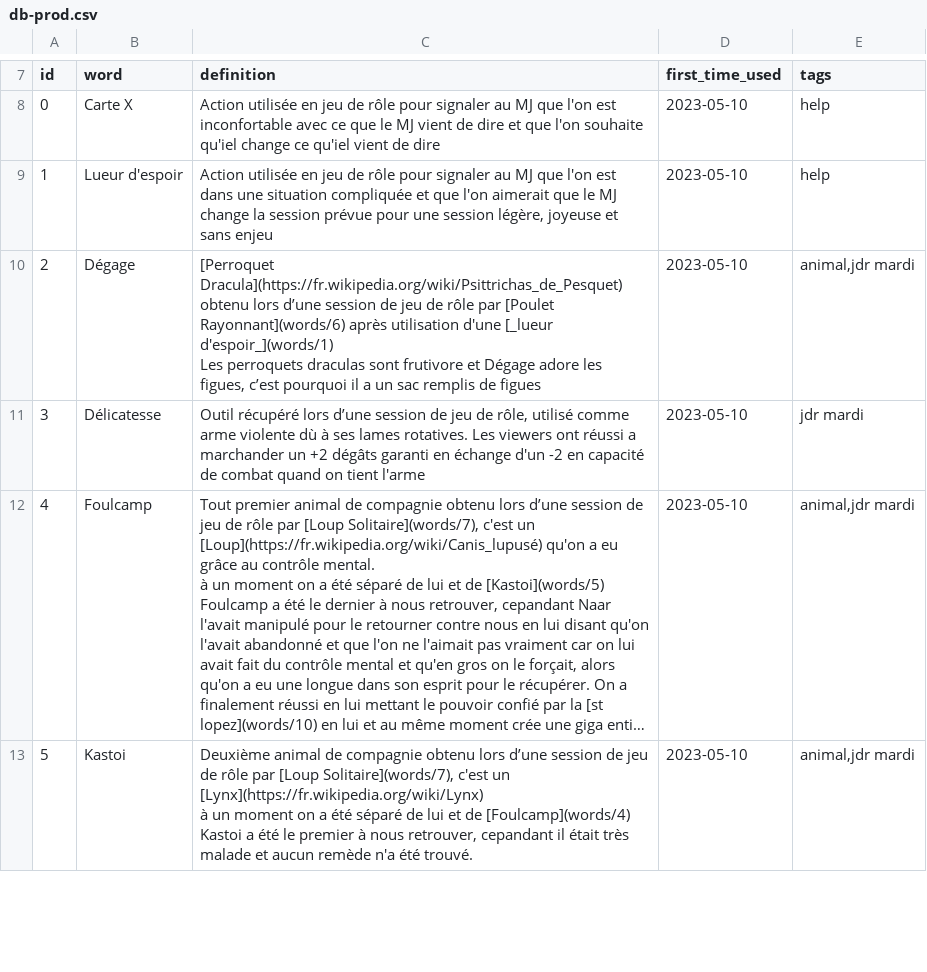
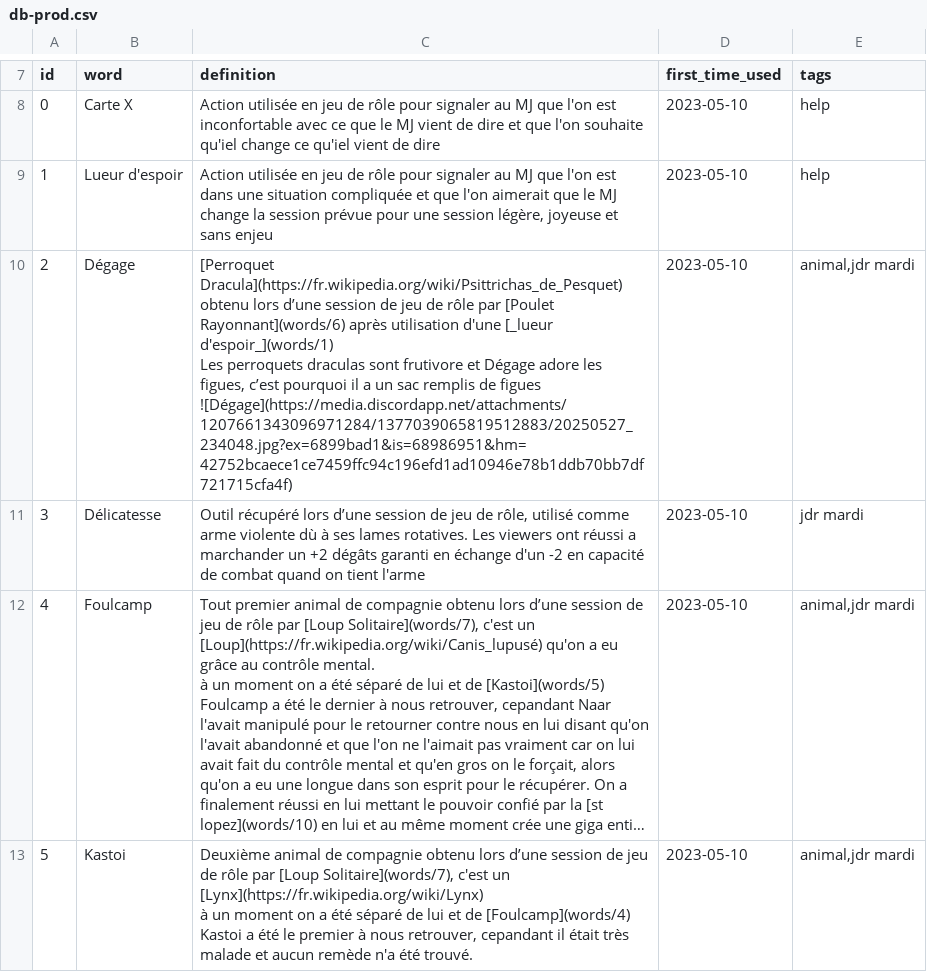
Before and after one commit to Rignchen/dgm-lexicon, a CSV file: public/db-prod.csv, drawn as a sheet; only a part is shown, gaps mark what is left out; long unchanged cells end in ….

Commit message:
feat: add drawing of dégage

```diff
--- a/public/db-prod.csv
+++ b/public/db-prod.csv
@@ -9,4 +9,5 @@ id,word,definition,first_time_used,tags
 1,Lueur d'espoir,"Action utilisée en jeu de rôle pour signaler au MJ que l'on est dans une situation compliquée et que l'on aimerait que le MJ change la session prévue pour une session légère, joyeuse et sans enjeu",2023-05-10,help
-2,Dégage,"[Perroquet Dracula](https://fr.wikipedia.org/wiki/Psittrichas_de_Pesquet) obtenu lors d’une session de jeu de rôle par [Poulet Rayonnant](words/6) après utilisation d'une [_lueur d'espoir_](words/1)
-Les perroquets draculas sont frutivore et Dégage adore les figues, c’est pourquoi il a un sac remplis de figues",2023-05-10,"animal,jdr mardi"
+2,Dégage,"[Perroquet Dracula](https://fr.wikipedia.org/wiki/Psittrichas_de_Pesquet) obtenu lors d’une session de jeu de rôle par [Poulet Rayonnant](words/6) après utilisation d'une [_lueur d'espoir_](words/1)
+Les perroquets draculas sont frutivore et Dégage adore les figues, c’est pourquoi il a un sac remplis de figues
+![Dégage](https://media.discordapp.net/attachments/1207661343096971284/1377039065819512883/20250527_234048.jpg?ex=6899bad1&is=68986951&hm=42752bcaece1ce7459ffc94c196efd1ad10946e78b1ddb70bb7df721715cfa4f)",2023-05-10,"animal,jdr mardi"
 3, Délicatesse,"Outil récupéré lors d’une session de jeu de rôle, utilisé comme arme violente dù à ses lames rotatives. Les viewers ont réussi a marchander un +2 dégâts garanti en échange d'un -2 en capacité de combat quand on tient l'arme",2023-05-10,jdr mardi
```
